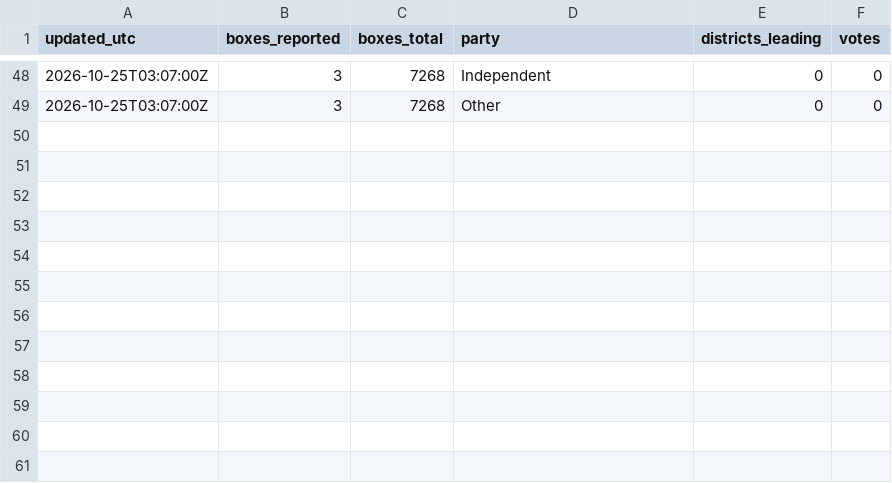
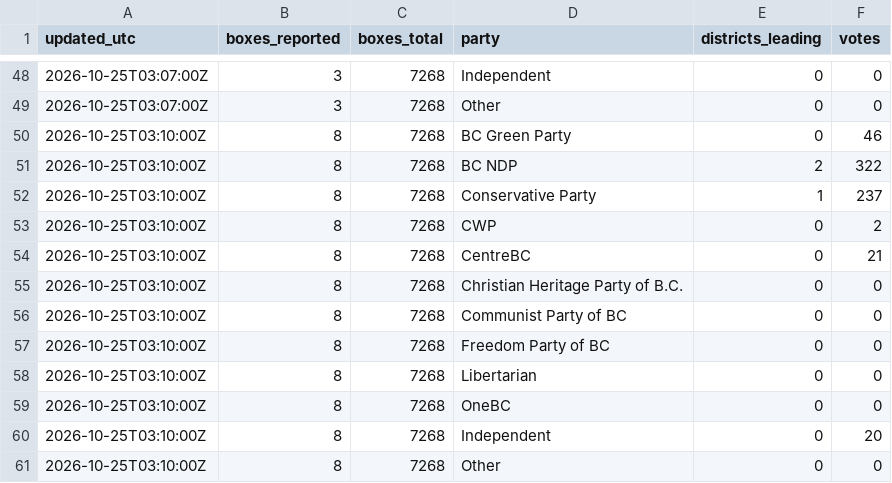
Before and after one commit to fahadBgias/bc-election-2026-maps, a CSV file: data/history.csv, drawn as a sheet; only a part is shown, gaps mark what is left out.

```diff
--- a/data/history.csv
+++ b/data/history.csv
@@ -49 +49,13 @@ updated_utc,boxes_reported,boxes_total,party,districts_leading,votes
 2026-10-25T03:07:00Z,3,7268,Other,0,0
+2026-10-25T03:10:00Z,8,7268,BC Green Party,0,46
+2026-10-25T03:10:00Z,8,7268,BC NDP,2,322
+2026-10-25T03:10:00Z,8,7268,Conservative Party,1,237
+2026-10-25T03:10:00Z,8,7268,CWP,0,2
+2026-10-25T03:10:00Z,8,7268,CentreBC,0,21
+2026-10-25T03:10:00Z,8,7268,Christian Heritage Party of B.C.,0,0
+2026-10-25T03:10:00Z,8,7268,Communist Party of BC,0,0
+2026-10-25T03:10:00Z,8,7268,Freedom Party of BC,0,0
+2026-10-25T03:10:00Z,8,7268,Libertarian,0,0
+2026-10-25T03:10:00Z,8,7268,OneBC,0,0
+2026-10-25T03:10:00Z,8,7268,Independent,0,20
+2026-10-25T03:10:00Z,8,7268,Other,0,0
```
Also changed, not shown: 1 other file.
